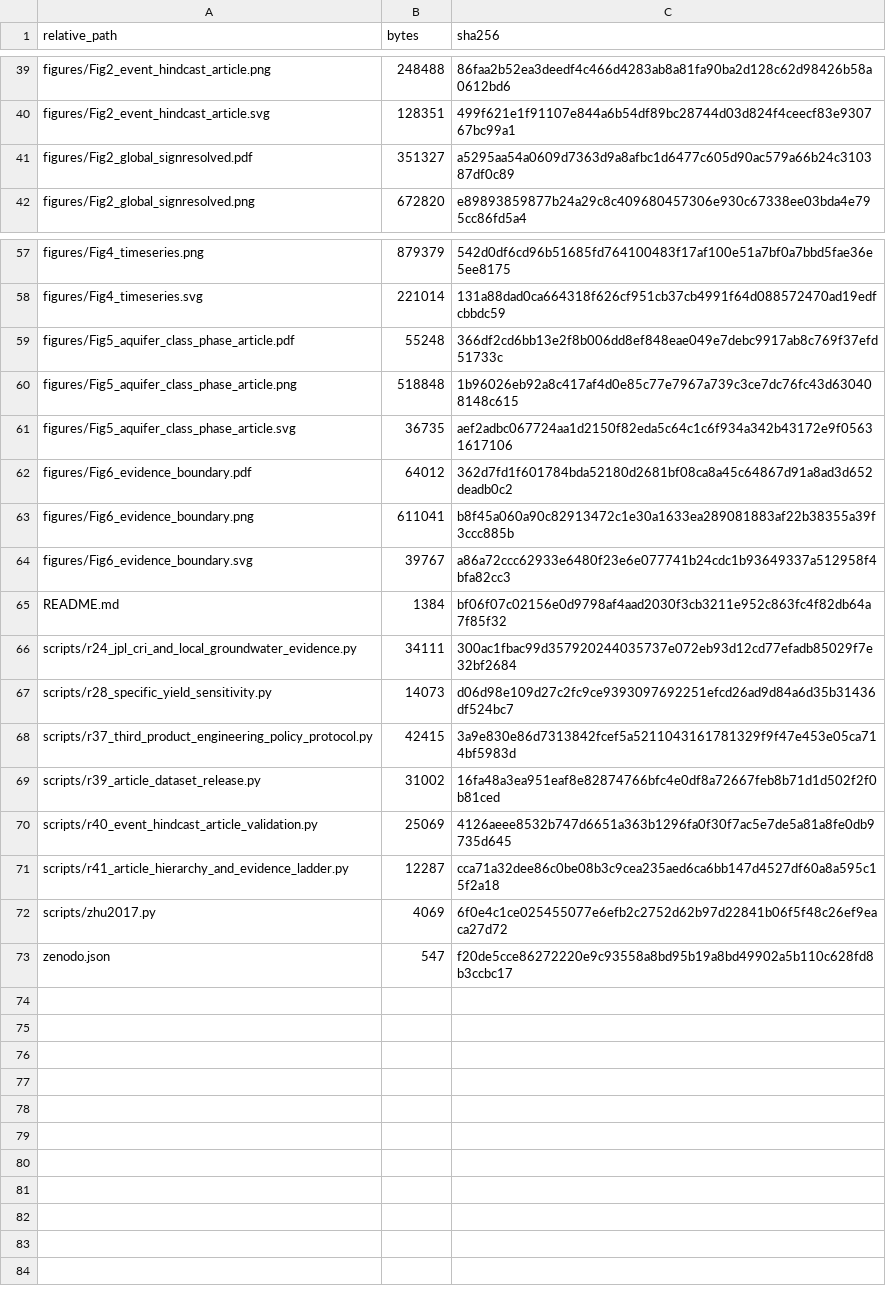
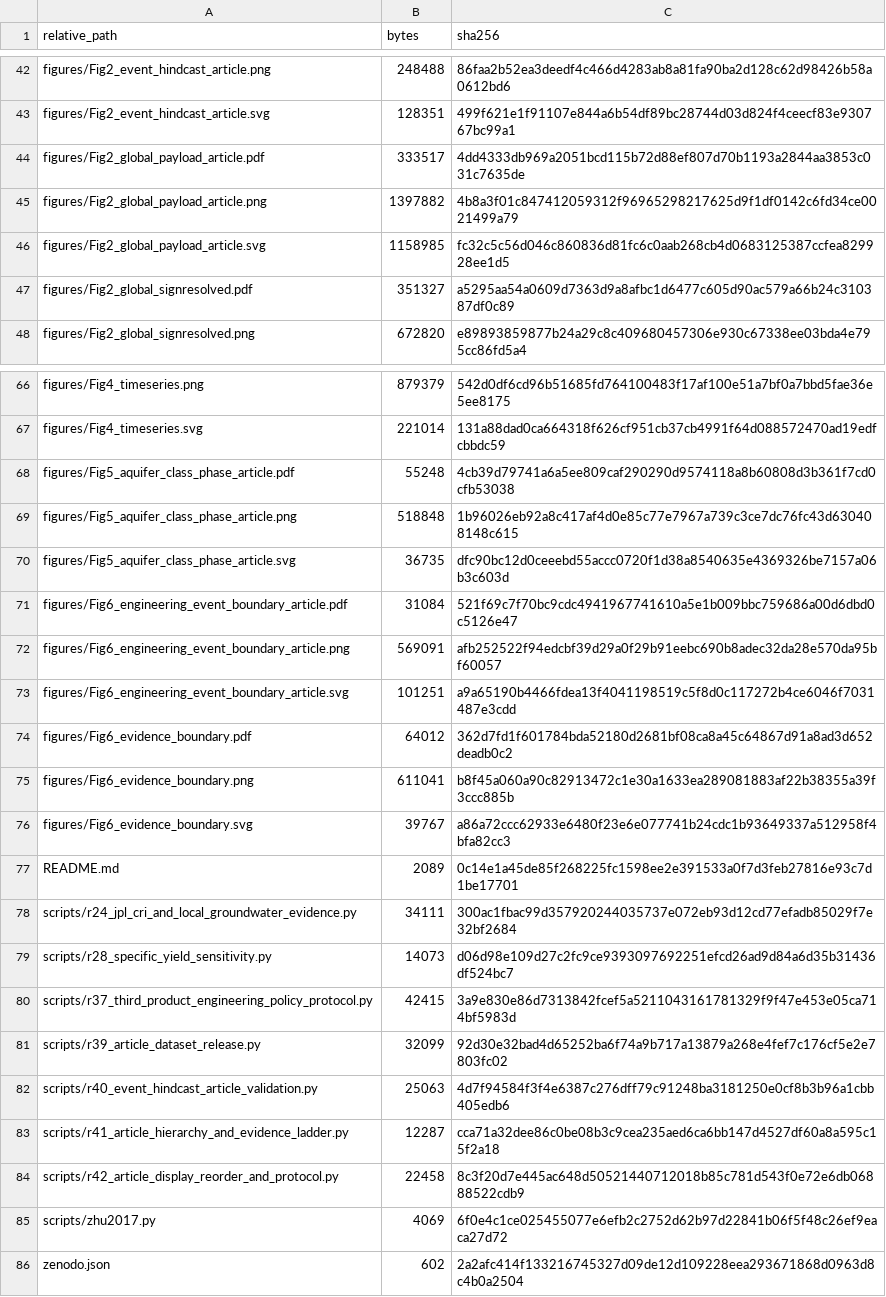
Before and after one commit to Johnsonlijian/groundwater-liquefaction-urban-hazard, a CSV file: releases/Dynamic_Groundwater_Liquefaction_Screening_Dataset_v1_0/MANIFEST.csv, drawn as a sheet; only a part is shown, gaps mark what is left out; the diff covers the shown part only.

Commit message:
Add R42 Nature Water Article display protocol package

```diff
--- a/releases/Dynamic_Groundwater_Liquefaction_Screening_Dataset_v1_0/MANIFEST.csv
+++ b/releases/Dynamic_Groundwater_Liquefaction_Screening_Dataset_v1_0/MANIFEST.csv
@@ -40,2 +43,5 @@ figures/Fig2_event_hindcast_article.png,248488,86faa2b52ea3deedf4c466d4283ab8a81
 figures/Fig2_event_hindcast_article.svg,128351,499f621e1f91107e844a6b54df89bc28744d03d824f4ceecf83e930767bc99a1
+figures/Fig2_global_payload_article.pdf,333517,4dd4333db969a2051bcd115b72d88ef807d70b1193a2844aa3853c031c7635de
+figures/Fig2_global_payload_article.png,1397882,4b8a3f01c847412059312f96965298217625d9f1df0142c6fd34ce0021499a79
+figures/Fig2_global_payload_article.svg,1158985,fc32c5c56d046c860836d81fc6c0aab268cb4d0683125387ccfea829928ee1d5
 figures/Fig2_global_signresolved.pdf,351327,a5295aa54a0609d7363d9a8afbc1d6477c605d90ac579a66b24c310387df0c89
@@ -58,5 +67,8 @@ figures/Fig4_timeseries.png,879379,542d0df6cd96b51685fd764100483f17af100e51a7bf0
 figures/Fig4_timeseries.svg,221014,131a88dad0ca664318f626cf951cb37cb4991f64d088572470ad19edfcbbdc59
-figures/Fig5_aquifer_class_phase_article.pdf,55248,366df2cd6bb13e2f8b006dd8ef848eae049e7debc9917ab8c769f37efd51733c
+figures/Fig5_aquifer_class_phase_article.pdf,55248,4cb39d79741a6a5ee809caf290290d9574118a8b60808d3b361f7cd0cfb53038
 figures/Fig5_aquifer_class_phase_article.png,518848,1b96026eb92a8c417af4d0e85c77e7967a739c3ce7dc76fc43d630408148c615
-figures/Fig5_aquifer_class_phase_article.svg,36735,aef2adbc067724aa1d2150f82eda5c64c1c6f934a342b43172e9f05631617106
+figures/Fig5_aquifer_class_phase_article.svg,36735,dfc90bc12d0ceeebd55accc0720f1d38a8540635e4369326be7157a06b3c603d
+figures/Fig6_engineering_event_boundary_article.pdf,31084,521f69c7f70bc9cdc4941967741610a5e1b009bbc759686a00d6dbd0c5126e47
+figures/Fig6_engineering_event_boundary_article.png,569091,afb252522f94edcbf39d29a0f29b91eebc690b8adec32da28e570da95bf60057
+figures/Fig6_engineering_event_boundary_article.svg,101251,a9a65190b4466fdea13f4041198519c5f8d0c117272b4ce6046f7031487e3cdd
 figures/Fig6_evidence_boundary.pdf,64012,362d7fd1f601784bda52180d2681bf08ca8a45c64867d91a8ad3d652deadb0c2
@@ -64,3 +76,3 @@ figures/Fig6_evidence_boundary.png,611041,b8f45a060a90c82913472c1e30a1633ea28908
 figures/Fig6_evidence_boundary.svg,39767,a86a72ccc62933e6480f23e6e077741b24cdc1b93649337a512958f4bfa82cc3
-README.md,1384,bf06f07c02156e0d9798af4aad2030f3cb3211e952c863fc4f82db64a7f85f32
+README.md,2089,0c14e1a45de85f268225fc1598ee2e391533a0f7d3feb27816e93c7d1be17701
 scripts/r24_jpl_cri_and_local_groundwater_evidence.py,34111,300ac1fbac99d357920244035737e072eb93d12cd77efadb85029f7e32bf2684
@@ -68,6 +80,7 @@ scripts/r28_specific_yield_sensitivity.py,14073,d06d98e109d27c2fc9ce939309769225
 scripts/r37_third_product_engineering_policy_protocol.py,42415,3a9e830e86d7313842fcef5a5211043161781329f9f47e453e05ca714bf5983d
-scripts/r39_article_dataset_release.py,31002,16fa48a3ea951eaf8e82874766bfc4e0df8a72667feb8b71d1d502f2f0b81ced
-scripts/r40_event_hindcast_article_validation.py,25069,4126aeee8532b747d6651a363b1296fa0f30f7ac5e7de5a81a8fe0db9735d645
+scripts/r39_article_dataset_release.py,32099,92d30e32bad4d65252ba6f74a9b717a13879a268e4fef7c176cf5e2e7803fc02
+scripts/r40_event_hindcast_article_validation.py,25063,4d7f94584f3f4e6387c276dff79c91248ba3181250e0cf8b3b96a1cbb405edb6
 scripts/r41_article_hierarchy_and_evidence_ladder.py,12287,cca71a32dee86c0be08b3c9cea235aed6ca6bb147d4527df60a8a595c15f2a18
+scripts/r42_article_display_reorder_and_protocol.py,22458,8c3f20d7e445ac648d50521440712018b85c781d543f0e72e6db06888522cdb9
 scripts/zhu2017.py,4069,6f0e4c1ce025455077e6efb2c2752d62b97d22841b06f5f48c26ef9eaca27d72
-zenodo.json,547,f20de5cce86272220e9c93558a8bd95b19a8bd49902a5b110c628fd8b3ccbc17
+zenodo.json,602,2a2afc414f133216745327d09de12d109228eea293671868d0963d8c4b0a2504
```
Also changed, not shown: 6 added rows and 6 edited cells elsewhere in this file, DATASETS_AND_LINKS.csv, data_derived/jpl_cri_article_status_r39.csv, 47 other files.
